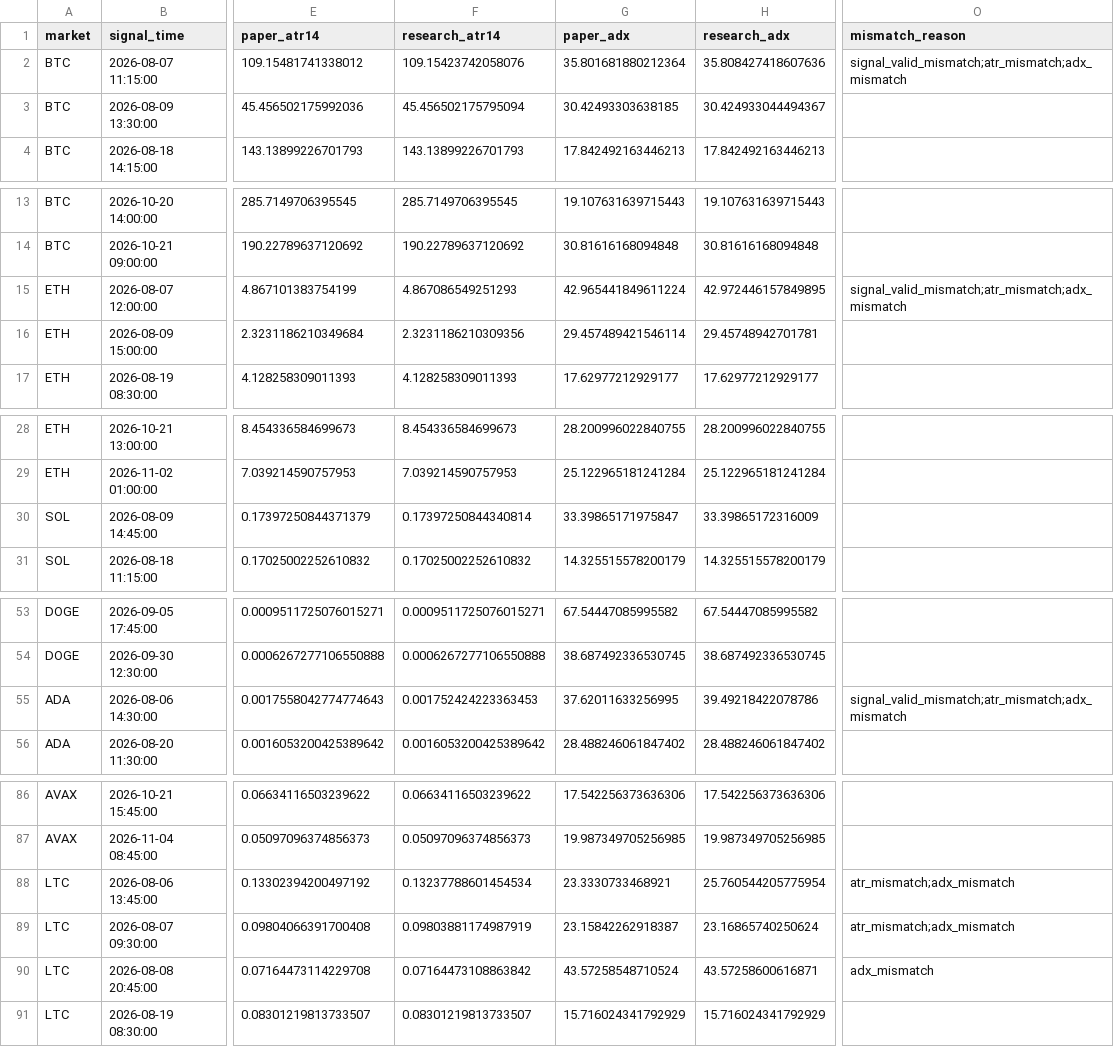
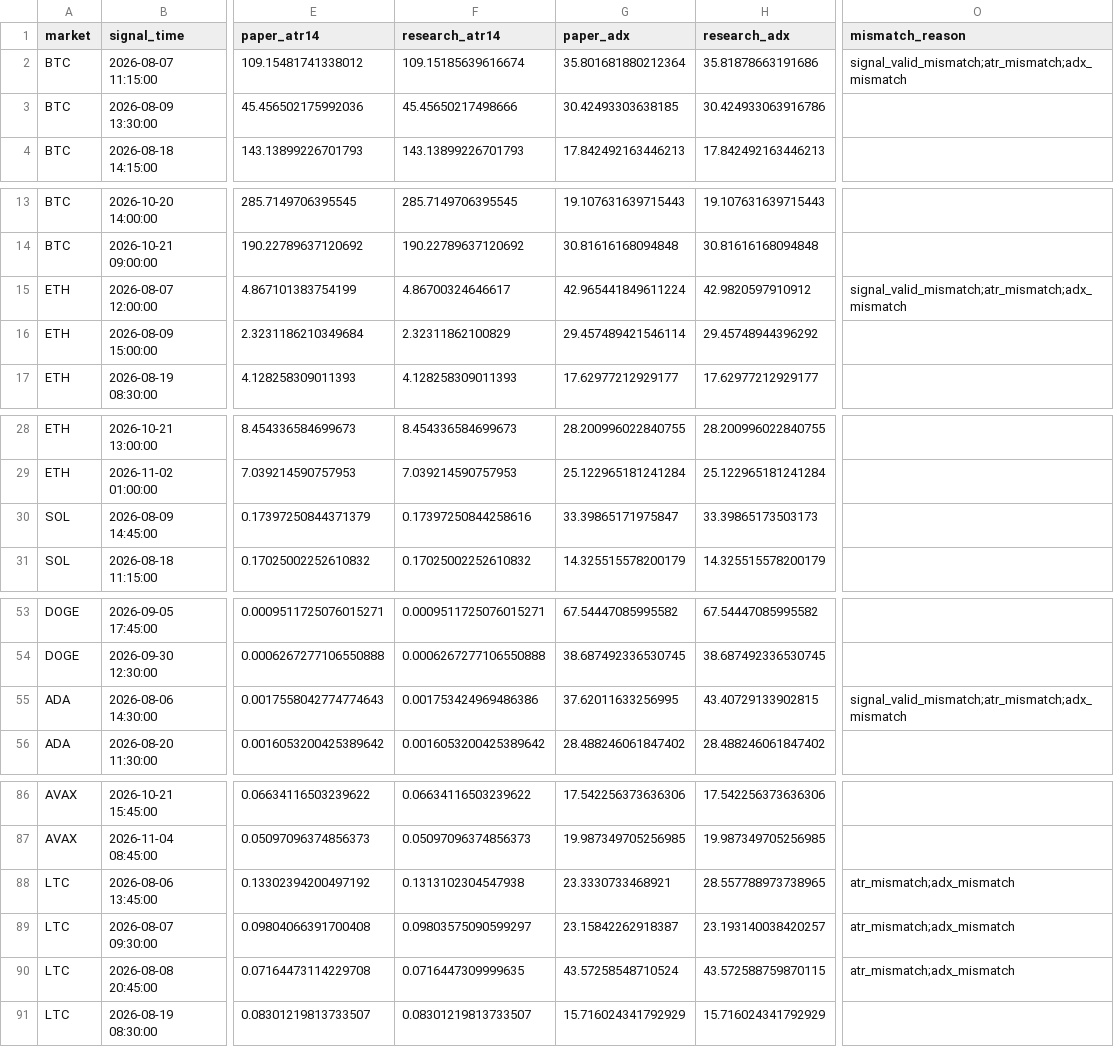
Before and after one commit to BziizB/biAN, a CSV file: paper_trading/mismatch_report.csv, drawn as a sheet; only a part is shown, gaps mark what is left out; the diff covers the shown part only; the diff names each change by its address in the sheet, - before the commit and + after, or states it on an @@ line.

```diff
--- a/paper_trading/mismatch_report.csv
+++ b/paper_trading/mismatch_report.csv
-F2 (research_atr14): 109.15423742058076
+F2 (research_atr14): 109.15185639616674
-H2 (research_adx): 35.808427418607636
+H2 (research_adx): 35.81878663191686
-F3 (research_atr14): 45.456502175795094
+F3 (research_atr14): 45.45650217498666
-H3 (research_adx): 30.424933044494367
+H3 (research_adx): 30.424933063916786
-F15 (research_atr14): 4.867086549251293
+F15 (research_atr14): 4.86700324646617
-H15 (research_adx): 42.972446157849895
+H15 (research_adx): 42.9820597910912
-F16 (research_atr14): 2.3231186210309356
+F16 (research_atr14): 2.32311862100829
-H16 (research_adx): 29.45748942701781
+H16 (research_adx): 29.45748944396292
-F30 (research_atr14): 0.17397250844340814
+F30 (research_atr14): 0.17397250844258616
-H30 (research_adx): 33.39865172316009
+H30 (research_adx): 33.39865173503173
-F55 (research_atr14): 0.001752424223363453
+F55 (research_atr14): 0.001753424969486386
-H55 (research_adx): 39.49218422078786
+H55 (research_adx): 43.40729133902815
-F88 (research_atr14): 0.13237788601454534
+F88 (research_atr14): 0.1313102304547938
-H88 (research_adx): 25.760544205775954
+H88 (research_adx): 28.557788973738965
-F89 (research_atr14): 0.09803881174987919
+F89 (research_atr14): 0.09803575090599297
-H89 (research_adx): 23.16865740250624
+H89 (research_adx): 23.193140038420257
-F90 (research_atr14): 0.07164473108863842
+F90 (research_atr14): 0.0716447309999635
-H90 (research_adx): 43.57258600616871
+H90 (research_adx): 43.572588759870115
-O90 (mismatch_reason): adx_mismatch
+O90 (mismatch_reason): atr_mismatch;adx_mismatch
```
Also changed, not shown: 2 edited cells elsewhere in this file, 2 other files.
